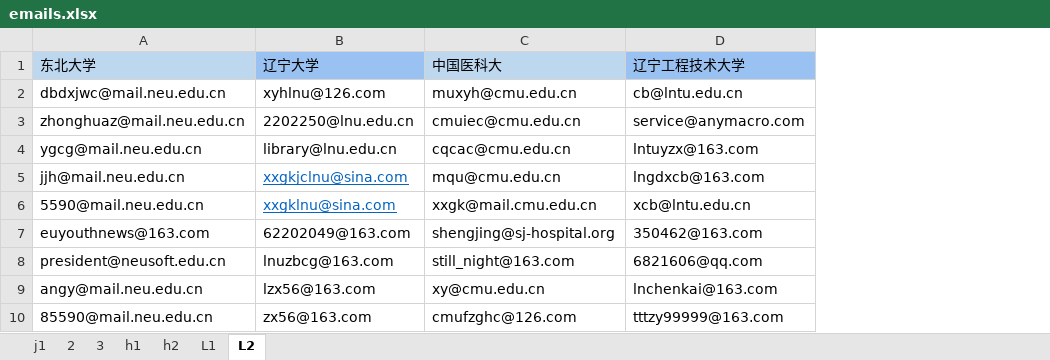
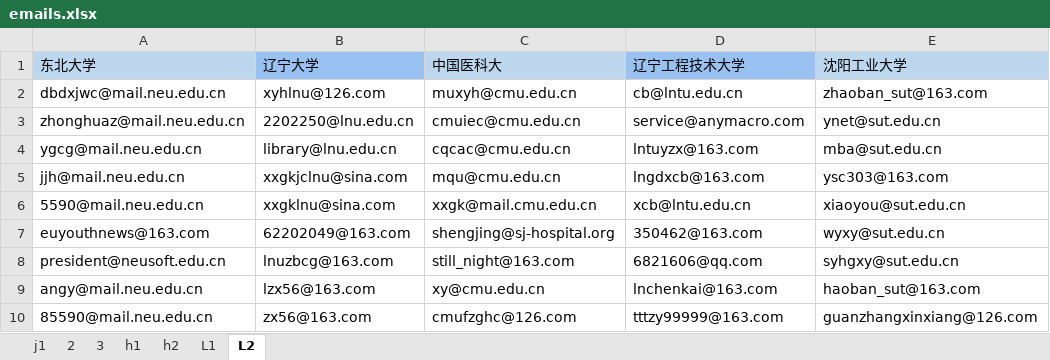
Before and after one commit to MrFIFA2016/emails, an Excel workbook: emails.xlsx, sheet L2, drawn as a sheet; only a part is shown; values as stored, in another font and other column widths than the file's, no borders; the diff covers the shown part only; the diff names each change by its address in the sheet, - before the commit and + after, or states it on an @@ line.

```diff
--- a/emails.xlsx (sheet L2)
+++ b/emails.xlsx (sheet L2)
+column E (沈阳工业大学), rows 2-10: zhaoban_sut@163.com | ynet@sut.edu.cn | mba@sut.edu.cn | ysc303@163.com | xiaoyou@sut.edu.cn | wyxy@sut.edu.cn | syhgxy@sut.edu.cn | haoban_sut@163.com | guanzhangxinxiang@126.com
@@ B5:B6 underline: on → off, text colour: #0563C1 → black @@
```
Also changed, not shown: 20 added rows and 9 edited cells elsewhere in this sheet.
